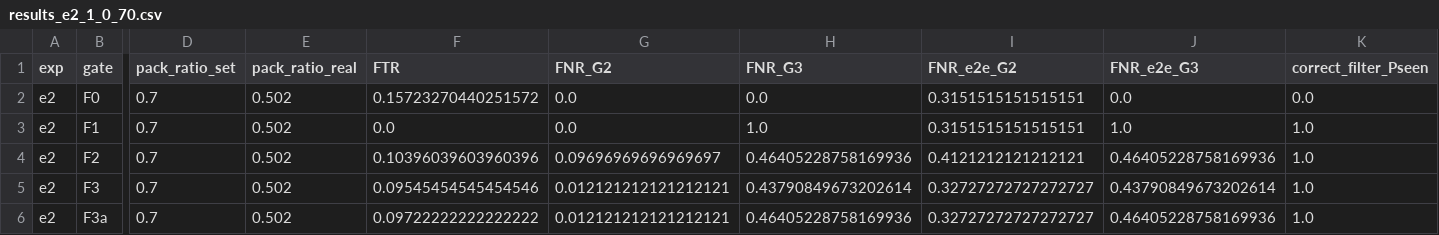
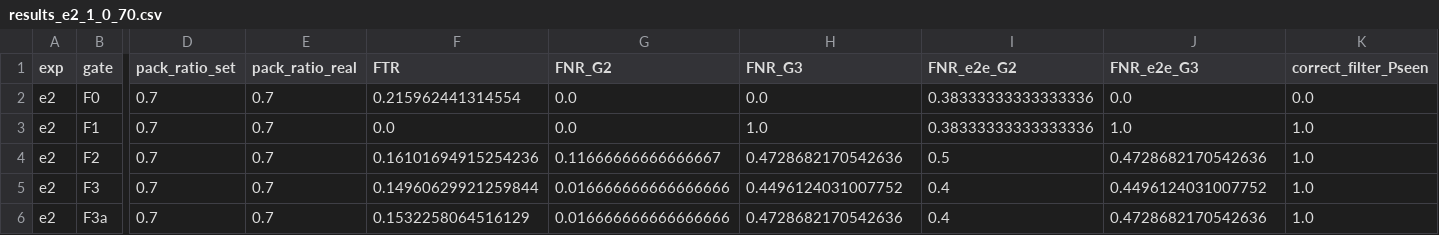
Before and after one commit to quockhanhtkh2com-cell/UNMASK, a CSV file: results/results_e2_1_0_70.csv, drawn as a sheet; only a part is shown, gaps mark what is left out; the diff names each change by its address in the sheet, - before the commit and + after, or states it on an @@ line.

```diff
--- a/results/results_e2_1_0_70.csv
+++ b/results/results_e2_1_0_70.csv
-E2:E6 (pack_ratio_real): 0.502
+E2:E6 (pack_ratio_real): 0.7
-F2 (FTR): 0.15723270440251572
+F2 (FTR): 0.215962441314554
-I2:I3 (FNR_e2e_G2): 0.3151515151515151
+I2:I3 (FNR_e2e_G2): 0.38333333333333336
-F4 (FTR): 0.10396039603960396
+F4 (FTR): 0.16101694915254236
-G4 (FNR_G2): 0.09696969696969697
+G4 (FNR_G2): 0.11666666666666667
-H4 (FNR_G3): 0.46405228758169936
+H4 (FNR_G3): 0.4728682170542636
-I4 (FNR_e2e_G2): 0.4121212121212121
+I4 (FNR_e2e_G2): 0.5
-J4 (FNR_e2e_G3): 0.46405228758169936
+J4 (FNR_e2e_G3): 0.4728682170542636
-F5 (FTR): 0.09545454545454546
+F5 (FTR): 0.14960629921259844
-G5:G6 (FNR_G2): 0.012121212121212121
+G5:G6 (FNR_G2): 0.016666666666666666
-H5 (FNR_G3): 0.43790849673202614
+H5 (FNR_G3): 0.4496124031007752
-I5:I6 (FNR_e2e_G2): 0.32727272727272727
+I5:I6 (FNR_e2e_G2): 0.4
-J5 (FNR_e2e_G3): 0.43790849673202614
+J5 (FNR_e2e_G3): 0.4496124031007752
-F6 (FTR): 0.09722222222222222
+F6 (FTR): 0.1532258064516129
-H6 (FNR_G3): 0.46405228758169936
+H6 (FNR_G3): 0.4728682170542636
-J6 (FNR_e2e_G3): 0.46405228758169936
+J6 (FNR_e2e_G3): 0.4728682170542636
```
Also changed, not shown: results/results_e2_0_0_30.csv, results/results_e2_1_0_30.csv, 20 other files.
